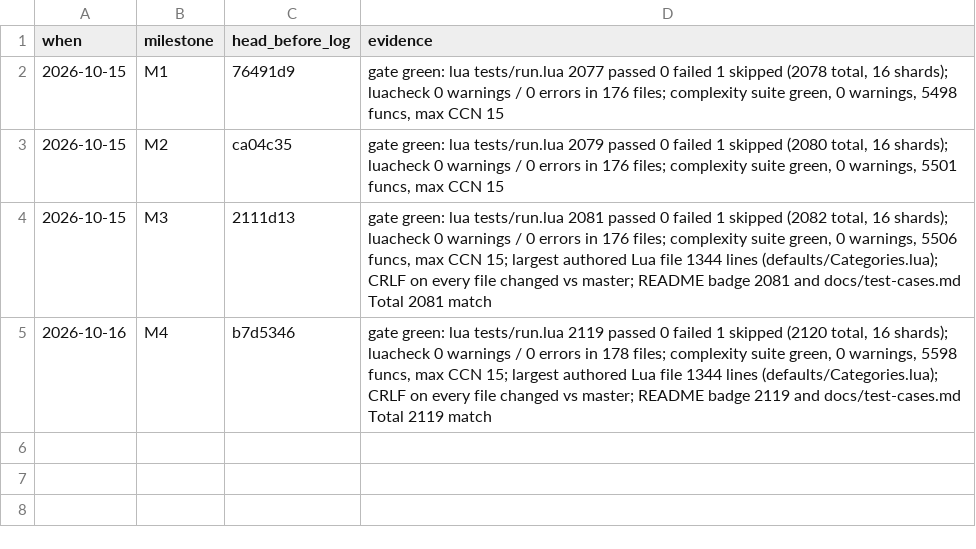
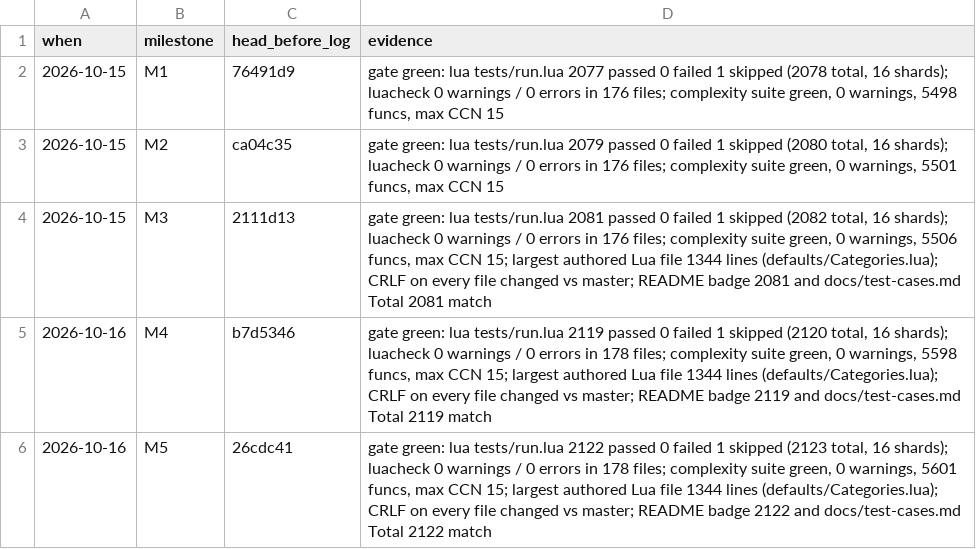
Before and after one commit to tusharsaxena/AuraMaster, a TSV file: docs/superpowers/plans/2026-10-15-text-glow.checkpoints.tsv, drawn as a sheet; the diff names each change by its address in the sheet, - before the commit and + after, or states it on an @@ line.

```diff
--- a/docs/superpowers/plans/2026-10-15-text-glow.checkpoints.tsv
+++ b/docs/superpowers/plans/2026-10-15-text-glow.checkpoints.tsv
+row 6: 2026-10-16 | M5 | 26cdc41 | gate green: lua tests/run.lua 2122 passed 0 failed 1 skipped (2123 total, 16 shards); luacheck 0 warnings / 0 errors in 178 files; complexity suite green, 0 warnings, 5601 funcs, max CCN 15; largest authored Lua file 1344 lines (defaults/Categories.lua); CRLF on every file changed vs master; README badge 2122 and docs/test-cases.md Total 2122 match
```
